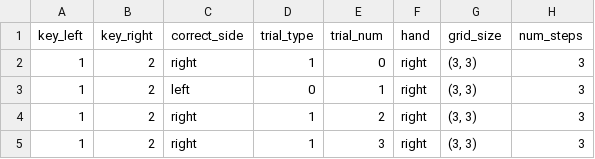
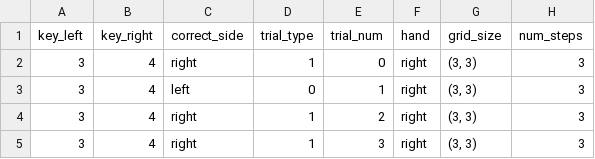
Before and after one commit to meganmarkiewicz/MultiTaskBattery_7TProject, a TSV file: experiments/7TP/task_files/demand_grid/demand_grid_01.tsv, drawn as a sheet; only a part is shown; the diff names each change by its address in the sheet, - before the commit and + after, or states it on an @@ line.

Commit message:
Update demand_grid_01.tsv

```diff
--- a/experiments/7TP/task_files/demand_grid/demand_grid_01.tsv
+++ b/experiments/7TP/task_files/demand_grid/demand_grid_01.tsv
-A2:A5 (key_left): 1
+A2:A5 (key_left): 3
-B2:B5 (key_right): 2
+B2:B5 (key_right): 4
```
